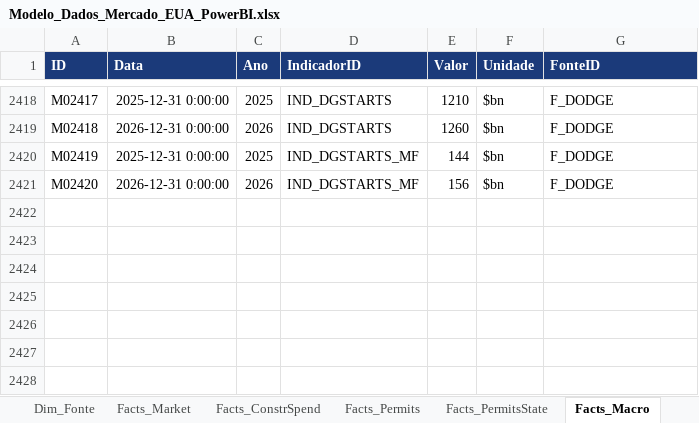
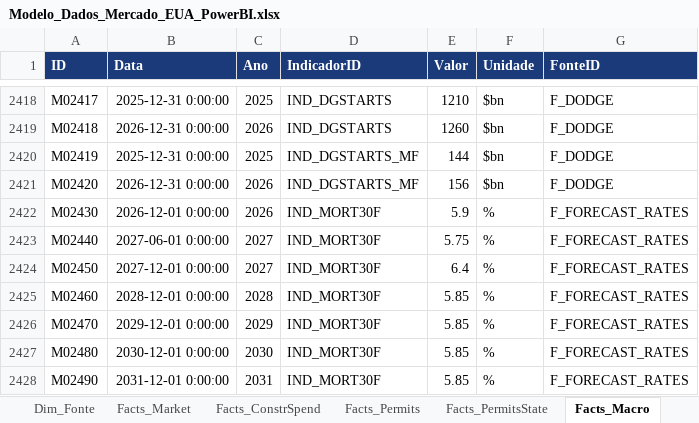
Before and after one commit to jfcorreiarodrigues/dashboardAmorim, an Excel workbook: Modelo_Dados_Mercado_EUA_PowerBI.xlsx, sheet Facts_Macro, drawn as a sheet; only a part is shown, gaps mark what is left out; values as stored, in another font and other column widths than the file's, no borders; the diff names each change by its address in the sheet, - before the commit and + after, or states it on an @@ line.

```diff
--- a/Modelo_Dados_Mercado_EUA_PowerBI.xlsx (sheet Facts_Macro)
+++ b/Modelo_Dados_Mercado_EUA_PowerBI.xlsx (sheet Facts_Macro)
+row 2422: M02430 | 2026-12-01 0:00:00 | 2026 | IND_MORT30F | 5.9 | % | F_FORECAST_RATES
+row 2423: M02440 | 2027-06-01 0:00:00 | 2027 | IND_MORT30F | 5.75 | % | F_FORECAST_RATES
+row 2424: M02450 | 2027-12-01 0:00:00 | 2027 | IND_MORT30F | 6.4 | % | F_FORECAST_RATES
+row 2425: M02460 | 2028-12-01 0:00:00 | 2028 | IND_MORT30F | 5.85 | % | F_FORECAST_RATES
+row 2426: M02470 | 2029-12-01 0:00:00 | 2029 | IND_MORT30F | 5.85 | % | F_FORECAST_RATES
+row 2427: M02480 | 2030-12-01 0:00:00 | 2030 | IND_MORT30F | 5.85 | % | F_FORECAST_RATES
+row 2428: M02490 | 2031-12-01 0:00:00 | 2031 | IND_MORT30F | 5.85 | % | F_FORECAST_RATES
```
Also changed, not shown: sheet Facts_Market, sheet Dim_Metrica, sheet Dim_Fonte, sheet Dim_Indicador, sheet Dim_SubSegmento, 11 other files.
